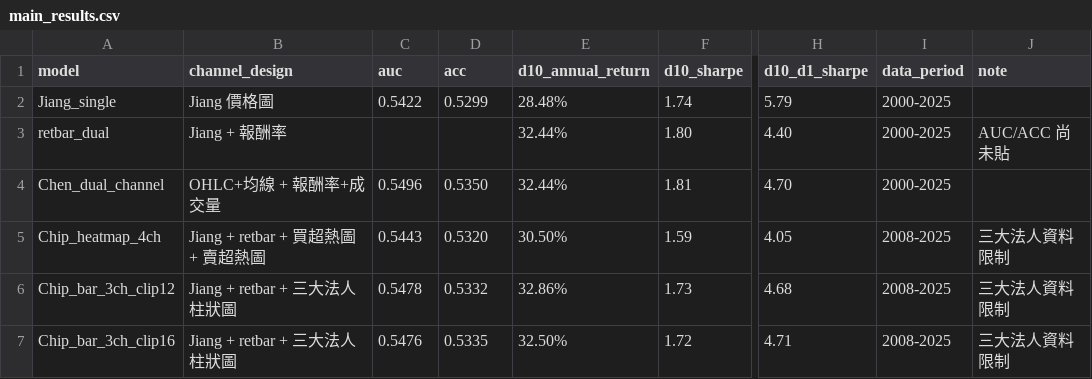
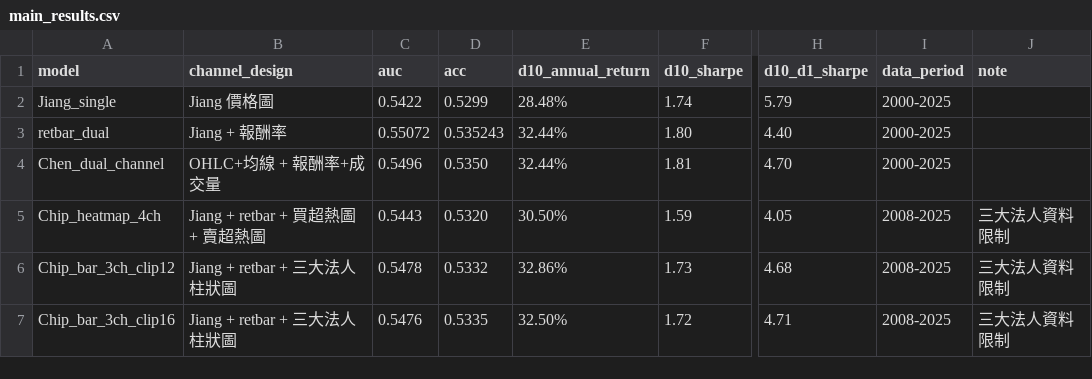
Before and after one commit to wbk169/reimaging-tw-stock-cnn, a CSV file: reports/main_results.csv, drawn as a sheet; only a part is shown, gaps mark what is left out; the diff names each change by its address in the sheet, - before the commit and + after, or states it on an @@ line.

Commit message:
Update retbar metrics in results CSV

```diff
--- a/reports/main_results.csv
+++ b/reports/main_results.csv
-C3 (auc): (empty)
+C3 (auc): 0.55072
-D3 (acc): (empty)
+D3 (acc): 0.535243
-J3 (note): AUC/ACC 尚未貼
+J3 (note): (empty)
```
